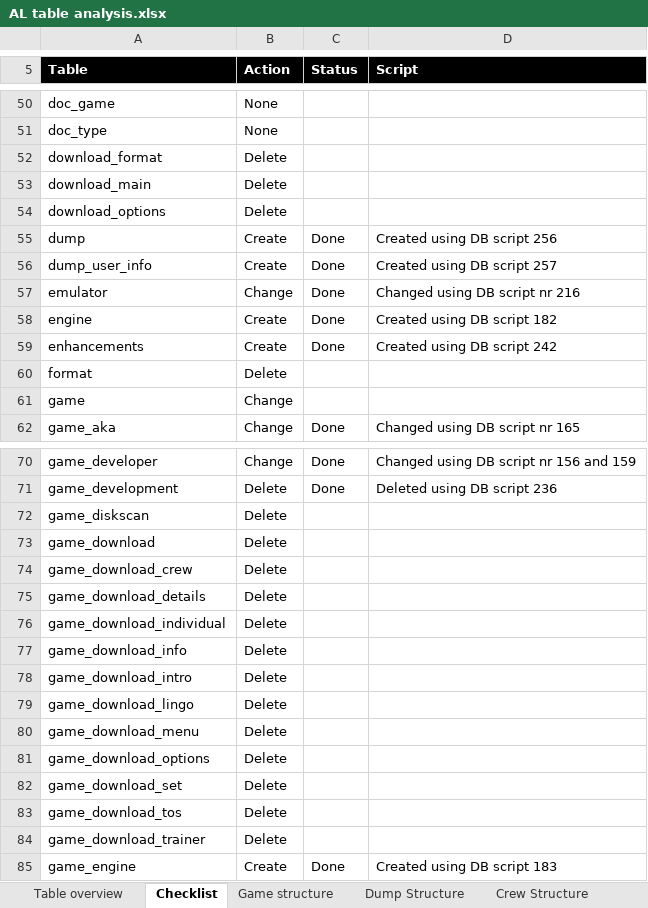
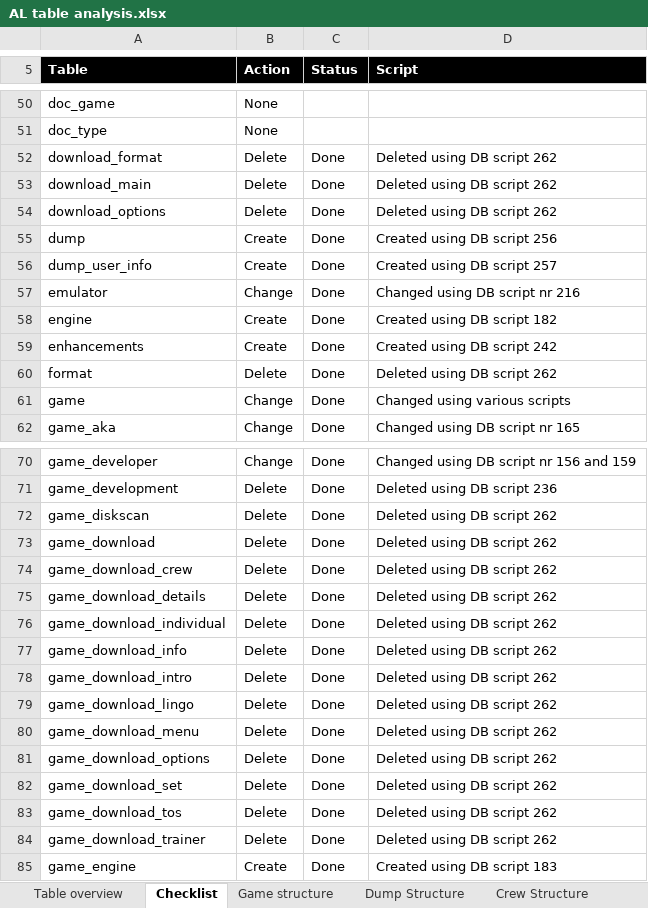
Before and after one commit to atari-legend/skins-and-docs, an Excel workbook: Technical documentation/AL table analysis.xlsx, sheet Checklist, drawn as a sheet; only a part is shown, gaps mark what is left out; values as stored, in another font and other column widths than the file's, no borders; conditional formats not drawn; the diff covers the shown part only; the diff names each change by its address in the sheet, - before the commit and + after, or states it on an @@ line.

Commit message:
Clean up project
- Cleaning up of the download tables and download section
- Removing more unused tables (almost complete migration as seen in excel is now done!)
- Make sure the site still runs, removing all links to old download section in selects

```diff
--- a/Technical documentation/AL table analysis.xlsx (sheet Checklist)
+++ b/Technical documentation/AL table analysis.xlsx (sheet Checklist)
-C52:C54 (Status): (empty)
+C52:C54 (Status): Done
-D52:D54 (Script): (empty)
+D52:D54 (Script): Deleted using DB script 262
-C60:C61 (Status): (empty)
+C60:C61 (Status): Done
-D60 (Script): (empty)
+D60 (Script): Deleted using DB script 262
-D61 (Script): (empty)
+D61 (Script): Changed using various scripts
-C72:C84 (Status): (empty)
+C72:C84 (Status): Done
-D72:D84 (Script): (empty)
+D72:D84 (Script): Deleted using DB script 262
```
Also changed, not shown: 5 edited cells and cell formats elsewhere in this sheet, sheet Game structure.
